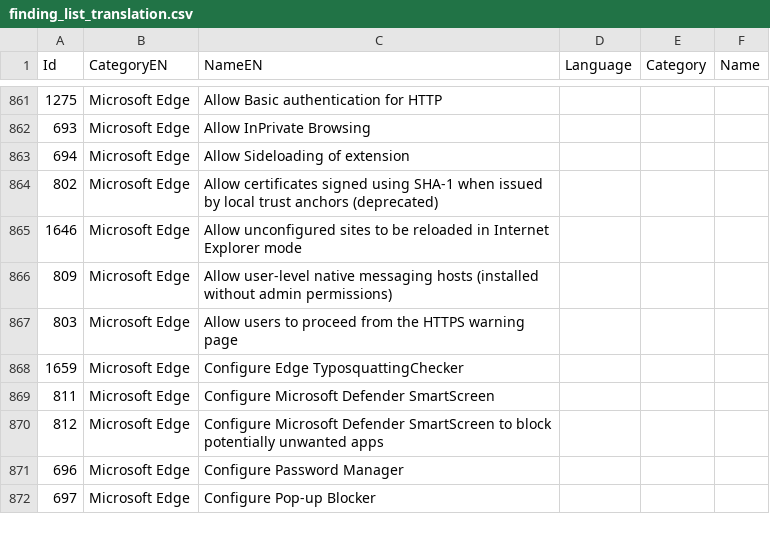
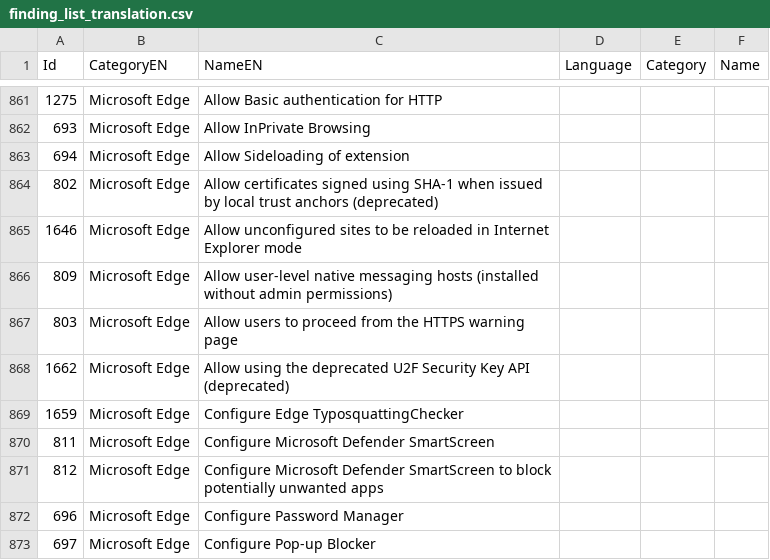
Before and after one commit to 0x6d69636b/windows_hardening, a CSV file: lists/finding_list_translation.csv, drawn as a sheet; only a part is shown, gaps mark what is left out.

Commit message:
Add Security Baseline Edge 98

```diff
--- a/lists/finding_list_translation.csv
+++ b/lists/finding_list_translation.csv
@@ -867,2 +867,3 @@ Id,CategoryEN,NameEN,Language,Category,Name
 803,"Microsoft Edge","Allow users to proceed from the HTTPS warning page",,,
+1662,"Microsoft Edge","Allow using the deprecated U2F Security Key API (deprecated)",,,
 1659,"Microsoft Edge","Configure Edge TyposquattingChecker",,,
```
Also changed, not shown: 2 other files.
